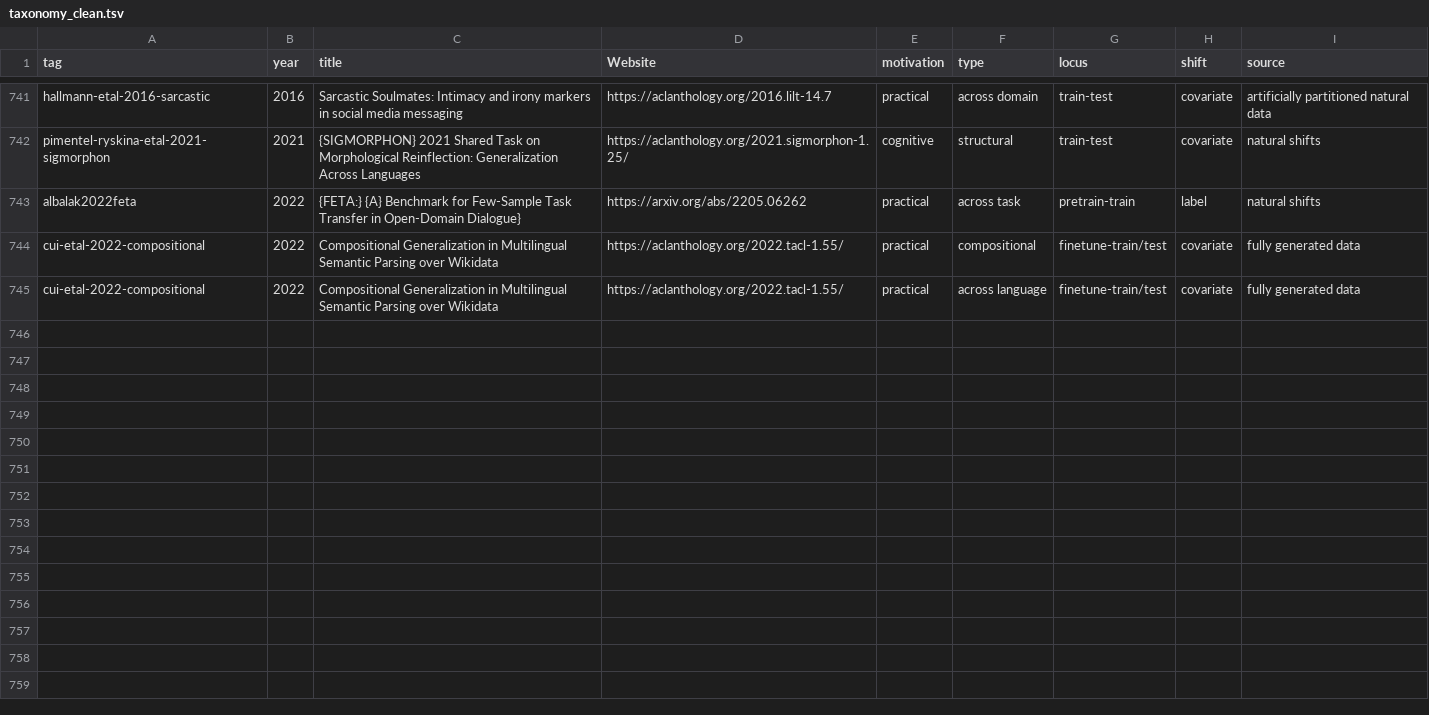
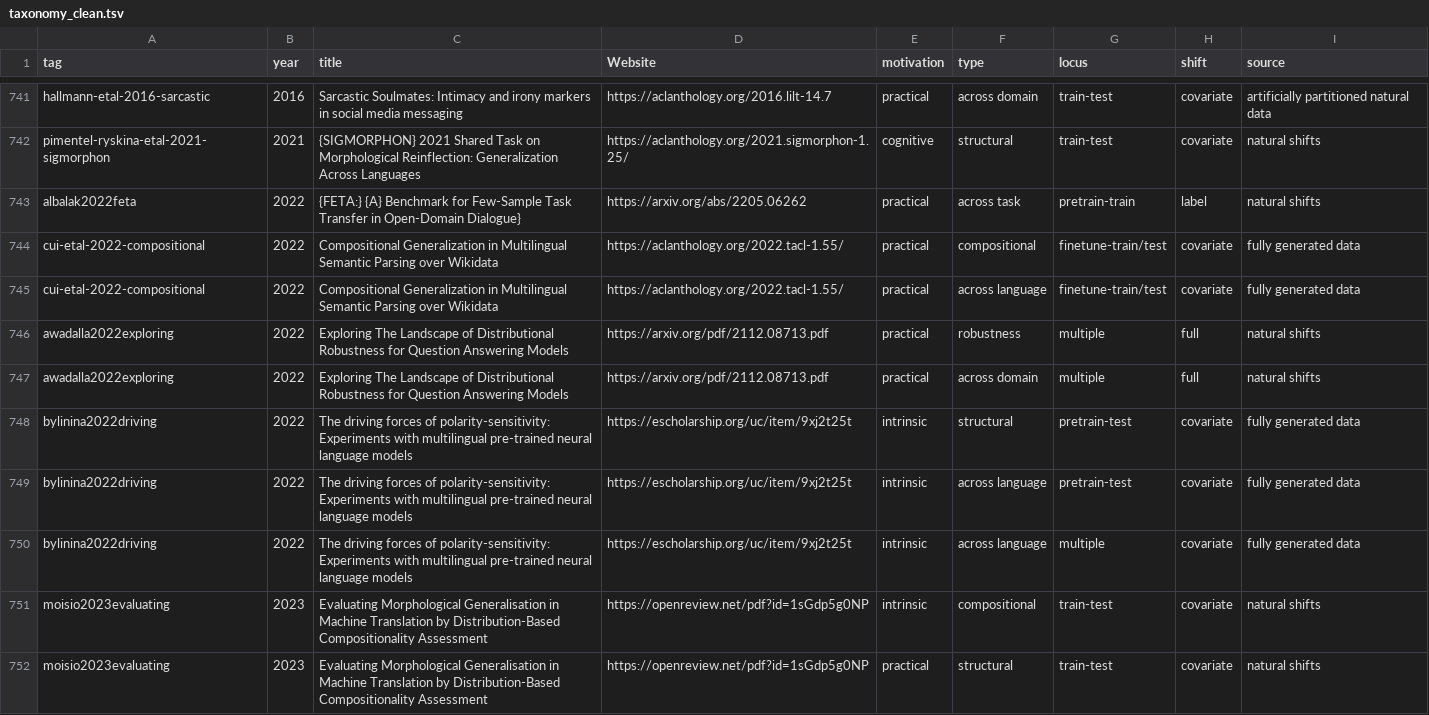
Before and after one commit to GenBench/GenBench.github.io, a TSV file: taxonomy_clean.tsv, drawn as a sheet; only a part is shown, gaps mark what is left out; the diff names each change by its address in the sheet, - before the commit and + after, or states it on an @@ line.

Commit message:
Updating the taxonomy papers with new submissions
New submission papers were added through the taxonomy Google form.

```diff
--- a/taxonomy_clean.tsv
+++ b/taxonomy_clean.tsv
+row 746: awadalla2022exploring | 2022 | Exploring The Landscape of Distributional Robustness for Question Answering Models | https://arxiv.org/pdf/2112.08713.pdf | practical | robustness | multiple | full | natural shifts
+row 747: awadalla2022exploring | 2022 | Exploring The Landscape of Distributional Robustness for Question Answering Models | https://arxiv.org/pdf/2112.08713.pdf | practical | across domain | multiple | full | natural shifts
+row 748: bylinina2022driving | 2022 | The driving forces of polarity-sensitivity: Experiments with multilingual pre-trained neural language models | https://escholarship.org/uc/item/9xj2t25t | intrinsic | structural | pretrain-test | covariate | fully generated data
+row 749: bylinina2022driving | 2022 | The driving forces of polarity-sensitivity: Experiments with multilingual pre-trained neural language models | https://escholarship.org/uc/item/9xj2t25t | intrinsic | across language | pretrain-test | covariate | fully generated data
+row 750: bylinina2022driving | 2022 | The driving forces of polarity-sensitivity: Experiments with multilingual pre-trained neural language models | https://escholarship.org/uc/item/9xj2t25t | intrinsic | across language | multiple | covariate | fully generated data
+row 751: moisio2023evaluating | 2023 | Evaluating Morphological Generalisation in Machine Translation by Distribution-Based Compositionality Assessment | https://openreview.net/pdf?id=1sGdp5g0NP | intrinsic | compositional | train-test | covariate | natural shifts
+row 752: moisio2023evaluating | 2023 | Evaluating Morphological Generalisation in Machine Translation by Distribution-Based Compositionality Assessment | https://openreview.net/pdf?id=1sGdp5g0NP | practical | structural | train-test | covariate | natural shifts
```
